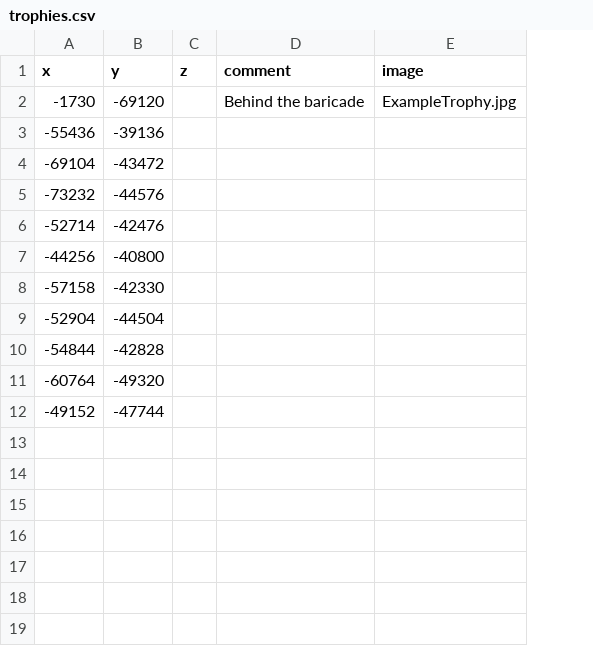
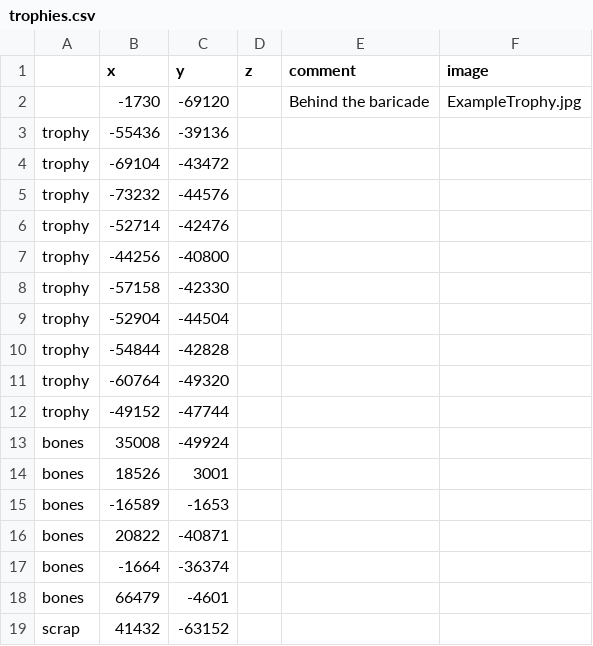
Before and after one commit to SupraGamesCommunity/map-siu, a CSV file: data/trophies.csv, drawn as a sheet; the diff names each change by its address in the sheet, - before the commit and + after, or states it on an @@ line.

```diff
--- a/data/trophies.csv
+++ b/data/trophies.csv
+column A, rows 3-12: all trophy
+row 13: bones | 35008 | -49924
+row 14: bones | 18526 | 3001
+row 15: bones | -16589 | -1653
+row 16: bones | 20822 | -40871
+row 17: bones | -1664 | -36374
+row 18: bones | 66479 | -4601
+row 19: scrap | 41432 | -63152
```
Also changed, not shown: data/upgrades.csv.
